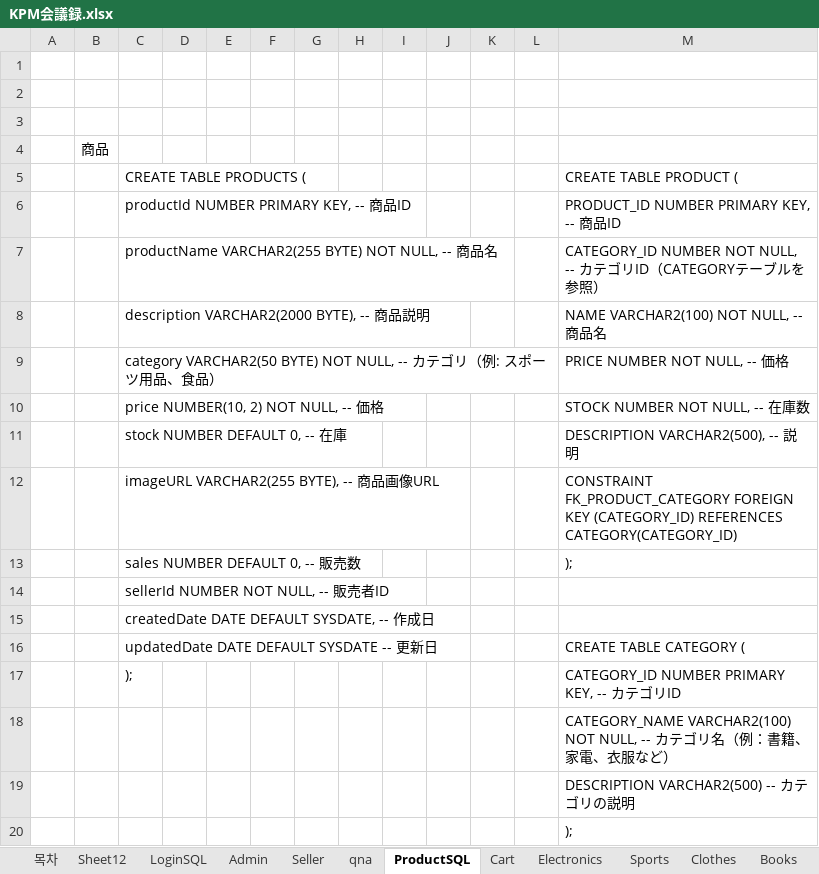
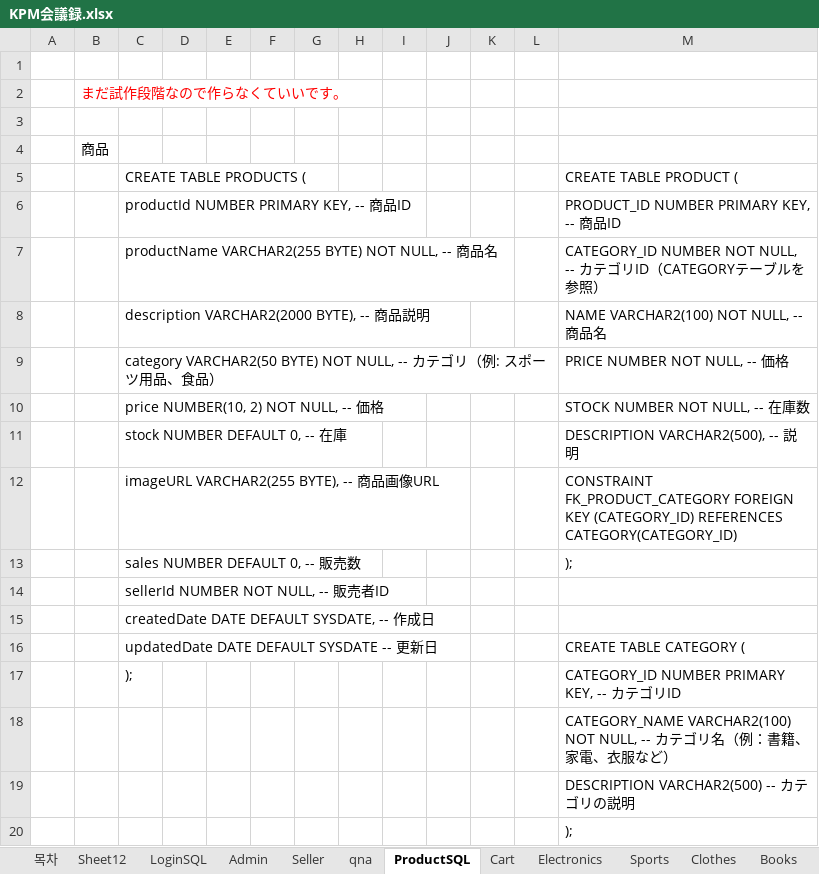
Before and after one commit to amunezia/koseaProject, an Excel workbook: 회의록/KPM会議録.xlsx, sheet ProductSQL, drawn as a sheet; values as stored, in another font and other column widths than the file's, no borders; the diff names each change by its address in the sheet, - before the commit and + after, or states it on an @@ line.

Commit message:
회의록 추가 커밋

```diff
--- a/회의록/KPM会議録.xlsx (sheet ProductSQL)
+++ b/회의록/KPM会議録.xlsx (sheet ProductSQL)
-B2: (empty)
+B2: まだ試作段階なので作らなくていいです。
```
